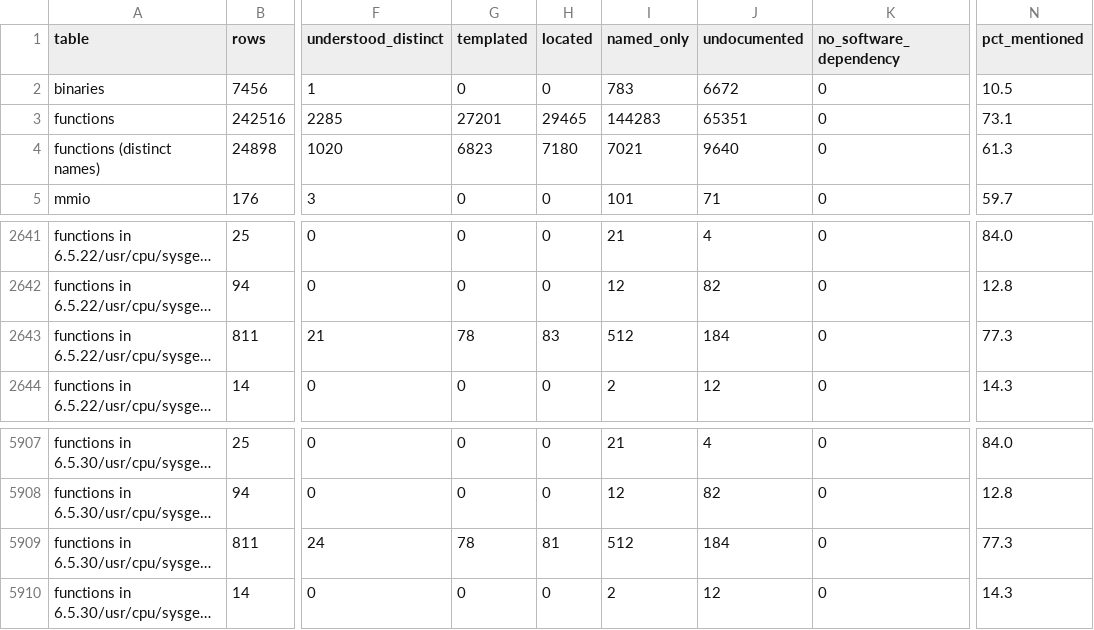
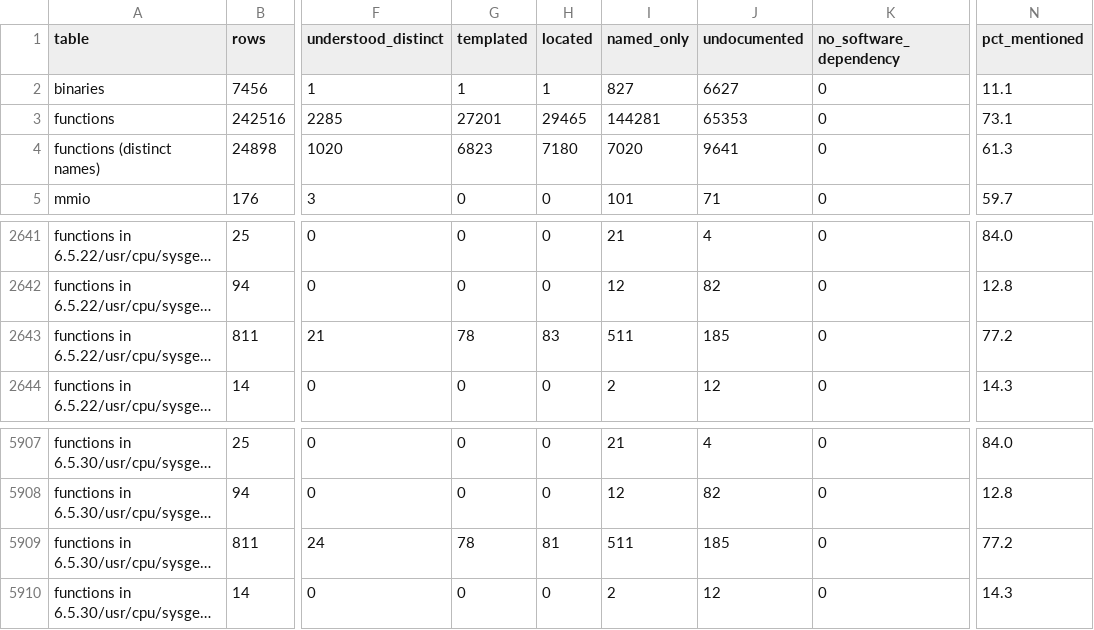
Before and after one commit to jamesbraid/kudzu, a TSV file: docs/inventory/summary.tsv, drawn as a sheet; only a part is shown, gaps mark what is left out; long unchanged cells end in …; the diff names each change by its address in the sheet, - before the commit and + after, or states it on an @@ line.

Commit message:
docs: name the release for userland paths now held twice
The 6.5.22 userland was added at the same install paths as the 6.5.30
set. The inventory credits a path written in a document only when it
names exactly one binary, so the bare paths and program names the
documents used for 6.5.30 became ambiguous. Thirty-six binaries fell
from named-only to undocumented, and xfs_repair fell from located to
named-only.

Qualify those references with the release they describe. Existing
readings were made against 6.5.30, so they take 6.5.30. The text in
the 6.5.22 section of IRIX_FILES.md takes 6.5.22. Also correct the
statements that 6.5.22 userland is not held, in AGENTS.md, IRIX_FILES.md,
input-path.md, userland-abi-and-loader.md and two open questions. The
6.5.22 loader and executables are not compared yet, so that open
question stays open and is marked as answerable with the held files.

After regenerating the inventory, all 36 binaries are back at named-only
and xfs_repair is located again. No row lost a status. The regenerated
tables also credit 45 binaries that were undocumented before.

```diff
--- a/docs/inventory/summary.tsv
+++ b/docs/inventory/summary.tsv
-G2 (templated): 0
+G2 (templated): 1
-H2 (located): 0
+H2 (located): 1
-I2 (named_only): 783
+I2 (named_only): 827
-J2 (undocumented): 6672
+J2 (undocumented): 6627
-N2 (pct_mentioned): 10.5
+N2 (pct_mentioned): 11.1
-I3 (named_only): 144283
+I3 (named_only): 144281
-J3 (undocumented): 65351
+J3 (undocumented): 65353
-I4 (named_only): 7021
+I4 (named_only): 7020
-J4 (undocumented): 9640
+J4 (undocumented): 9641
-I2643 (named_only): 512
+I2643 (named_only): 511
-J2643 (undocumented): 184
+J2643 (undocumented): 185
-N2643 (pct_mentioned): 77.3
+N2643 (pct_mentioned): 77.2
-I5909 (named_only): 512
+I5909 (named_only): 511
-J5909 (undocumented): 184
+J5909 (undocumented): 185
-N5909 (pct_mentioned): 77.3
+N5909 (pct_mentioned): 77.2
```
Also changed, not shown: 18 other files.
